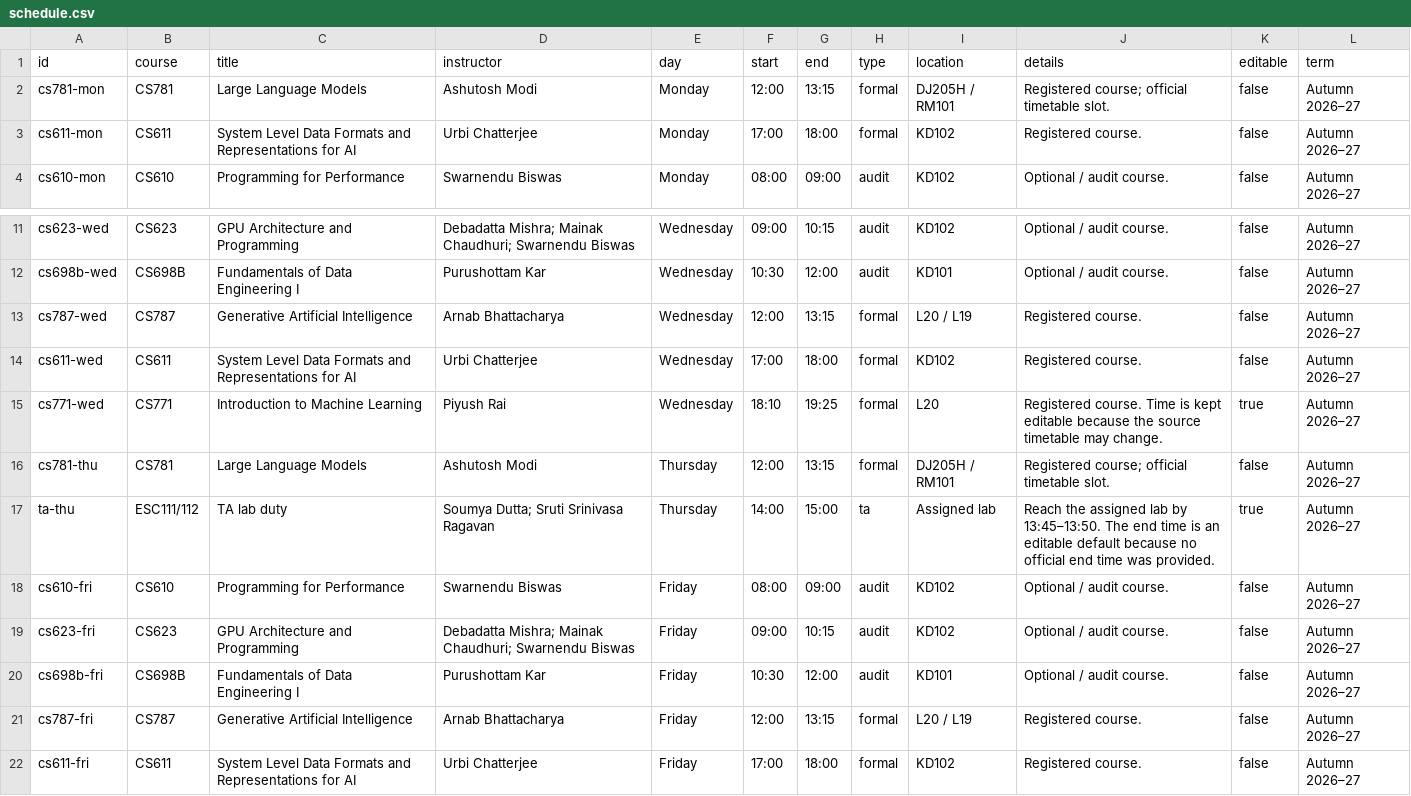
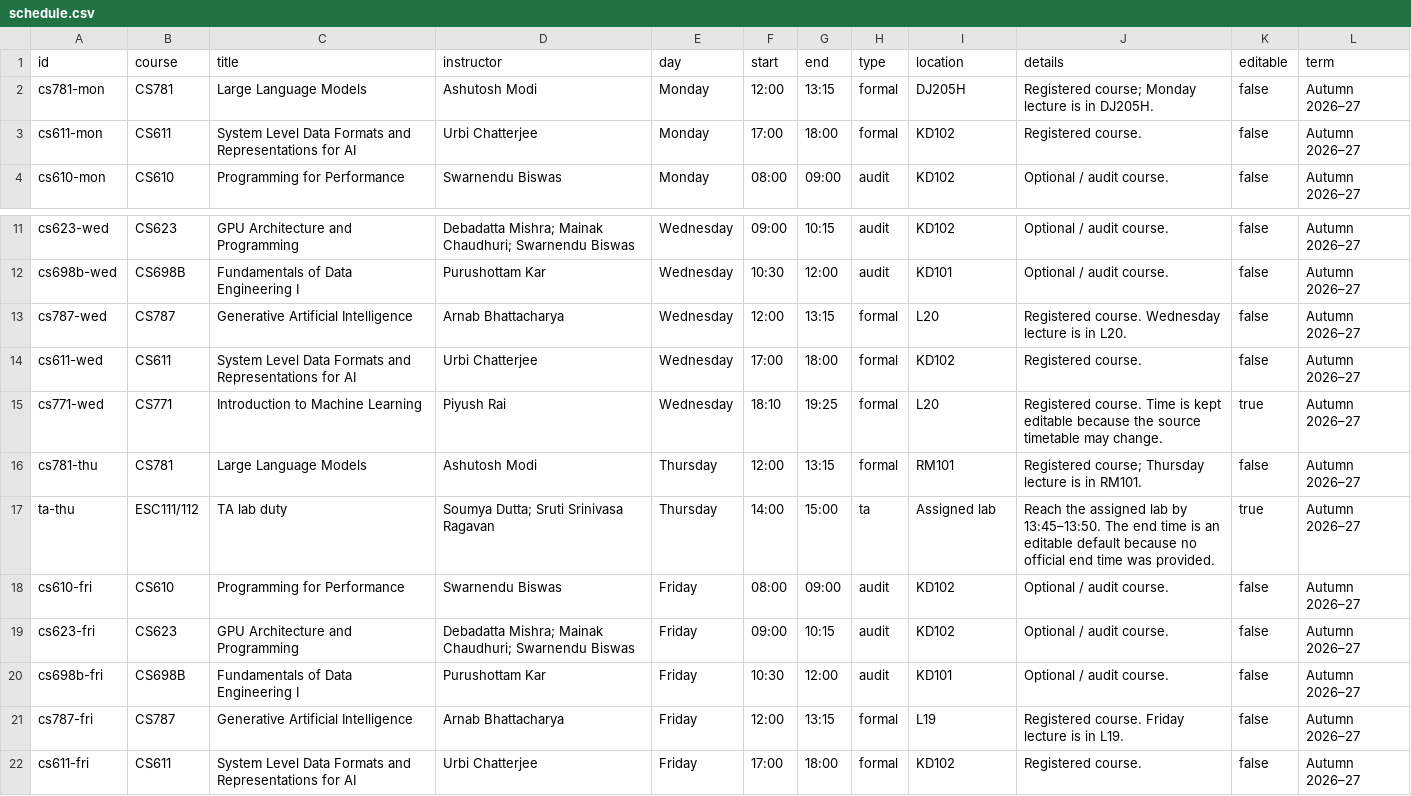
Before and after one commit to akode2803/weekly-timetable, a CSV file: schedule.csv, drawn as a sheet; only a part is shown, gaps mark what is left out.

```diff
--- a/schedule.csv
+++ b/schedule.csv
@@ -1,3 +1,3 @@
 id,course,title,instructor,day,start,end,type,location,details,editable,term
-cs781-mon,CS781,Large Language Models,Ashutosh Modi,Monday,12:00,13:15,formal,DJ205H / RM101,"Registered course; official timetable slot.",false,Autumn 2026–27
+cs781-mon,CS781,Large Language Models,Ashutosh Modi,Monday,12:00,13:15,formal,DJ205H,"Registered course; Monday lecture is in DJ205H.",false,Autumn 2026–27
 cs611-mon,CS611,System Level Data Formats and Representations for AI,Urbi Chatterjee,Monday,17:00,18:00,formal,KD102,"Registered course.",false,Autumn 2026–27
@@ -12,6 +12,6 @@ cs623-wed,CS623,GPU Architecture and Programming,"Debadatta Mishra; Mainak Chaud
 cs698b-wed,CS698B,Fundamentals of Data Engineering I,Purushottam Kar,Wednesday,10:30,12:00,audit,KD101,"Optional / audit course.",false,Autumn 2026–27
-cs787-wed,CS787,Generative Artificial Intelligence,Arnab Bhattacharya,Wednesday,12:00,13:15,formal,L20 / L19,"Registered course.",false,Autumn 2026–27
+cs787-wed,CS787,Generative Artificial Intelligence,Arnab Bhattacharya,Wednesday,12:00,13:15,formal,L20,"Registered course. Wednesday lecture is in L20.",false,Autumn 2026–27
 cs611-wed,CS611,System Level Data Formats and Representations for AI,Urbi Chatterjee,Wednesday,17:00,18:00,formal,KD102,"Registered course.",false,Autumn 2026–27
 cs771-wed,CS771,Introduction to Machine Learning,Piyush Rai,Wednesday,18:10,19:25,formal,L20,"Registered course. Time is kept editable because the source timetable may change.",true,Autumn 2026–27
-cs781-thu,CS781,Large Language Models,Ashutosh Modi,Thursday,12:00,13:15,formal,DJ205H / RM101,"Registered course; official timetable slot.",false,Autumn 2026–27
+cs781-thu,CS781,Large Language Models,Ashutosh Modi,Thursday,12:00,13:15,formal,RM101,"Registered course; Thursday lecture is in RM101.",false,Autumn 2026–27
 ta-thu,ESC111/112,TA lab duty,"Soumya Dutta; Sruti Srinivasa Ragavan",Thursday,14:00,15:00,ta,Assigned lab,"Reach the assigned lab by 13:45–13:50. The end time is an editable default because no official end time was provided.",true,Autumn 2026–27
@@ -20,3 +20,3 @@ cs623-fri,CS623,GPU Architecture and Programming,"Debadatta Mishra; Mainak Chaud
 cs698b-fri,CS698B,Fundamentals of Data Engineering I,Purushottam Kar,Friday,10:30,12:00,audit,KD101,"Optional / audit course.",false,Autumn 2026–27
-cs787-fri,CS787,Generative Artificial Intelligence,Arnab Bhattacharya,Friday,12:00,13:15,formal,L20 / L19,"Registered course.",false,Autumn 2026–27
+cs787-fri,CS787,Generative Artificial Intelligence,Arnab Bhattacharya,Friday,12:00,13:15,formal,L19,"Registered course. Friday lecture is in L19.",false,Autumn 2026–27
 cs611-fri,CS611,System Level Data Formats and Representations for AI,Urbi Chatterjee,Friday,17:00,18:00,formal,KD102,"Registered course.",false,Autumn 2026–27
```
Also changed, not shown: 4 other files.
